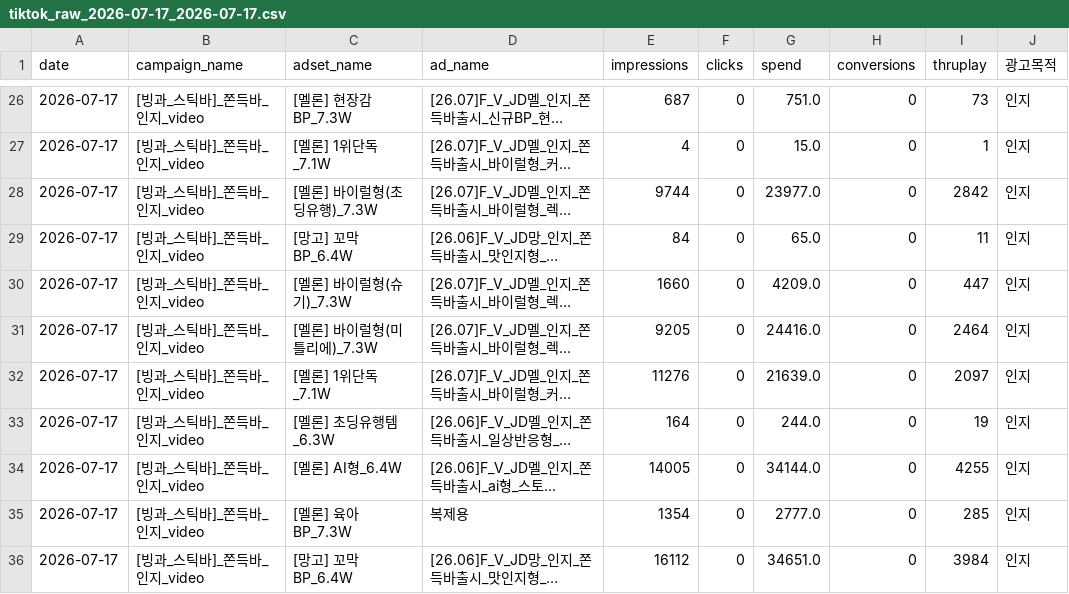
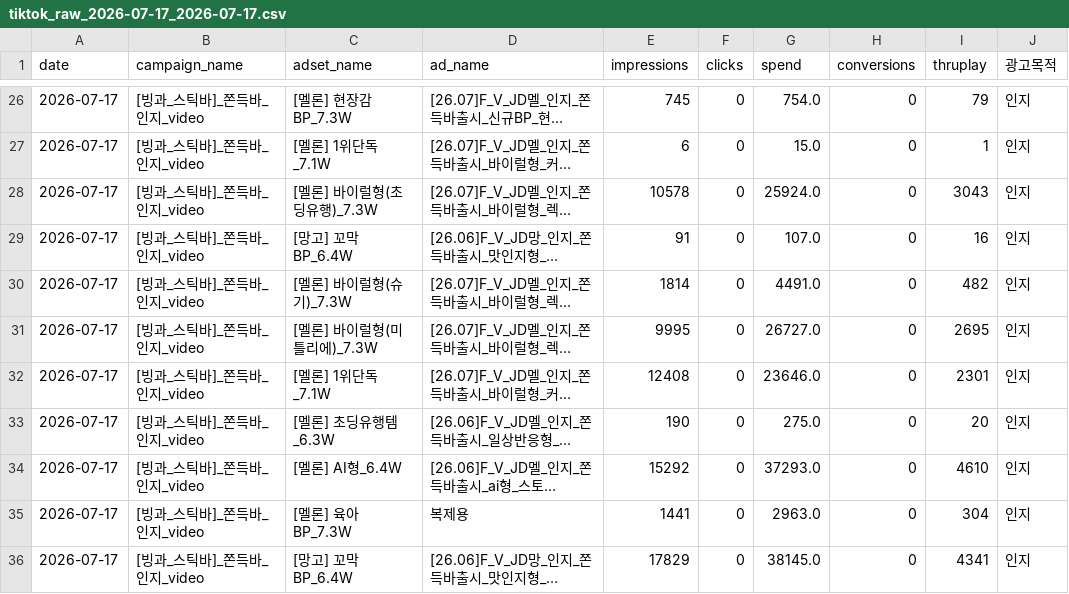
Before and after one commit to sonyg-ops/lalasweet-icecream-dashboard, a CSV file: data/tiktok_raw_2026-07-17_2026-07-17.csv, drawn as a sheet; only a part is shown, gaps mark what is left out; long unchanged cells end in …; the diff covers the shown part only; the diff names each change by its address in the sheet, - before the commit and + after, or states it on an @@ line.

```diff
--- a/data/tiktok_raw_2026-07-17_2026-07-17.csv
+++ b/data/tiktok_raw_2026-07-17_2026-07-17.csv
-E26 (impressions): 687
+E26 (impressions): 745
-G26 (spend): 751.0
+G26 (spend): 754.0
-I26 (thruplay): 73
+I26 (thruplay): 79
-E27 (impressions): 4
+E27 (impressions): 6
-E28 (impressions): 9744
+E28 (impressions): 10578
-G28 (spend): 23977.0
+G28 (spend): 25924.0
-I28 (thruplay): 2842
+I28 (thruplay): 3043
-E29 (impressions): 84
+E29 (impressions): 91
-G29 (spend): 65.0
+G29 (spend): 107.0
-I29 (thruplay): 11
+I29 (thruplay): 16
-E30 (impressions): 1660
+E30 (impressions): 1814
-G30 (spend): 4209.0
+G30 (spend): 4491.0
-I30 (thruplay): 447
+I30 (thruplay): 482
-E31 (impressions): 9205
+E31 (impressions): 9995
-G31 (spend): 24416.0
+G31 (spend): 26727.0
-I31 (thruplay): 2464
+I31 (thruplay): 2695
-E32 (impressions): 11276
+E32 (impressions): 12408
-G32 (spend): 21639.0
+G32 (spend): 23646.0
-I32 (thruplay): 2097
+I32 (thruplay): 2301
-E33 (impressions): 164
+E33 (impressions): 190
-G33 (spend): 244.0
+G33 (spend): 275.0
-I33 (thruplay): 19
+I33 (thruplay): 20
-E34 (impressions): 14005
+E34 (impressions): 15292
-G34 (spend): 34144.0
+G34 (spend): 37293.0
-I34 (thruplay): 4255
+I34 (thruplay): 4610
-E35 (impressions): 1354
+E35 (impressions): 1441
-G35 (spend): 2777.0
+G35 (spend): 2963.0
-I35 (thruplay): 285
+I35 (thruplay): 304
-E36 (impressions): 16112
+E36 (impressions): 17829
-G36 (spend): 34651.0
+G36 (spend): 38145.0
-I36 (thruplay): 3984
+I36 (thruplay): 4341
```
Also changed, not shown: 134 edited cells elsewhere in this file, data/meta_raw_2026-07-17_2026-07-17.csv, 2 other files.
